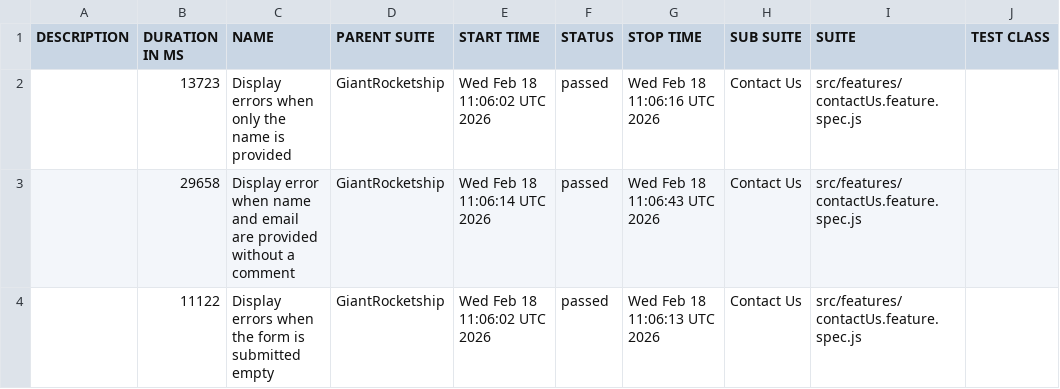
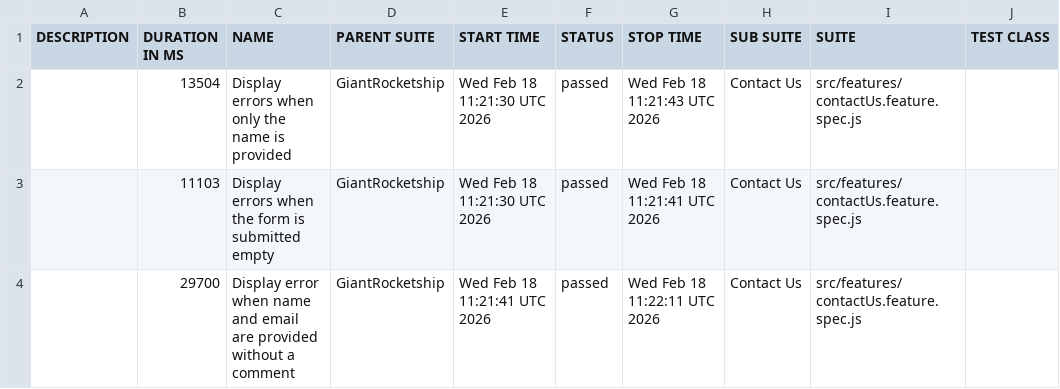
Before and after one commit to qamarkhan-afk/GiantRocketship-BDD, a CSV file: data/suites.csv, drawn as a sheet; only a part is shown; the diff names each change by its address in the sheet, - before the commit and + after, or states it on an @@ line.

```diff
--- a/data/suites.csv
+++ b/data/suites.csv
-B2 (DURATION IN MS): 13723
+B2 (DURATION IN MS): 13504
-E2 (START TIME): Wed Feb 18 11:06:02 UTC 2026
+E2 (START TIME): Wed Feb 18 11:21:30 UTC 2026
-G2 (STOP TIME): Wed Feb 18 11:06:16 UTC 2026
+G2 (STOP TIME): Wed Feb 18 11:21:43 UTC 2026
-B3 (DURATION IN MS): 29658
+B3 (DURATION IN MS): 11103
-C3 (NAME): Display error when name and email are provided without a comment
+C3 (NAME): Display errors when the form is submitted empty
-E3 (START TIME): Wed Feb 18 11:06:14 UTC 2026
+E3 (START TIME): Wed Feb 18 11:21:30 UTC 2026
-G3 (STOP TIME): Wed Feb 18 11:06:43 UTC 2026
+G3 (STOP TIME): Wed Feb 18 11:21:41 UTC 2026
-B4 (DURATION IN MS): 11122
+B4 (DURATION IN MS): 29700
-C4 (NAME): Display errors when the form is submitted empty
+C4 (NAME): Display error when name and email are provided without a comment
-E4 (START TIME): Wed Feb 18 11:06:02 UTC 2026
+E4 (START TIME): Wed Feb 18 11:21:41 UTC 2026
-G4 (STOP TIME): Wed Feb 18 11:06:13 UTC 2026
+G4 (STOP TIME): Wed Feb 18 11:22:11 UTC 2026
```
Also changed, not shown: 27 other files.
